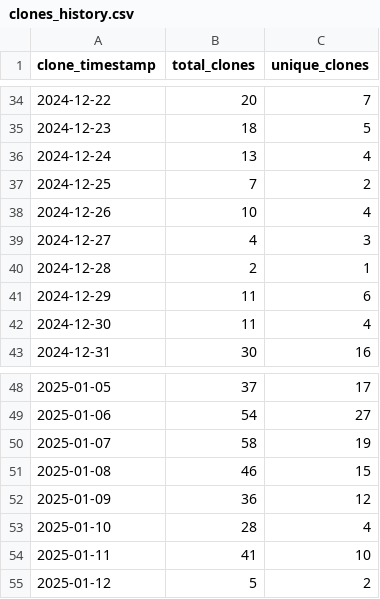
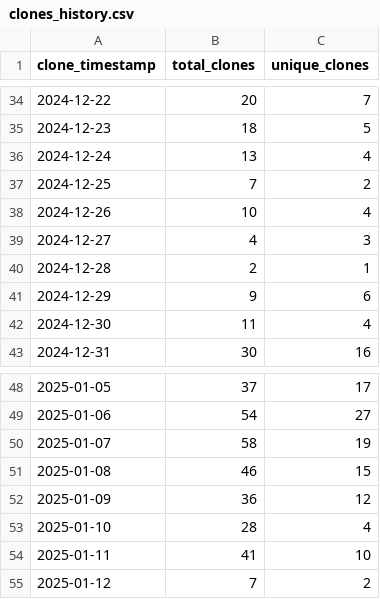
Before and after one commit to ionutms/clones_monitor, a CSV file: clones_history.csv, drawn as a sheet; only a part is shown, gaps mark what is left out.

Commit message:
Update clone and visitor statistics for 2025-01-12 08:23:05 EET

```diff
--- a/clones_history.csv
+++ b/clones_history.csv
@@ -40,3 +40,3 @@ clone_timestamp,total_clones,unique_clones
 "2024-12-28",2,1
-"2024-12-29",11,6
+"2024-12-29",9,6
 "2024-12-30",11,4
@@ -54,2 +54,2 @@ clone_timestamp,total_clones,unique_clones
 "2025-01-11",41,10
-"2025-01-12",5,2
+"2025-01-12",7,2
```
Also changed, not shown: 1 other file.
